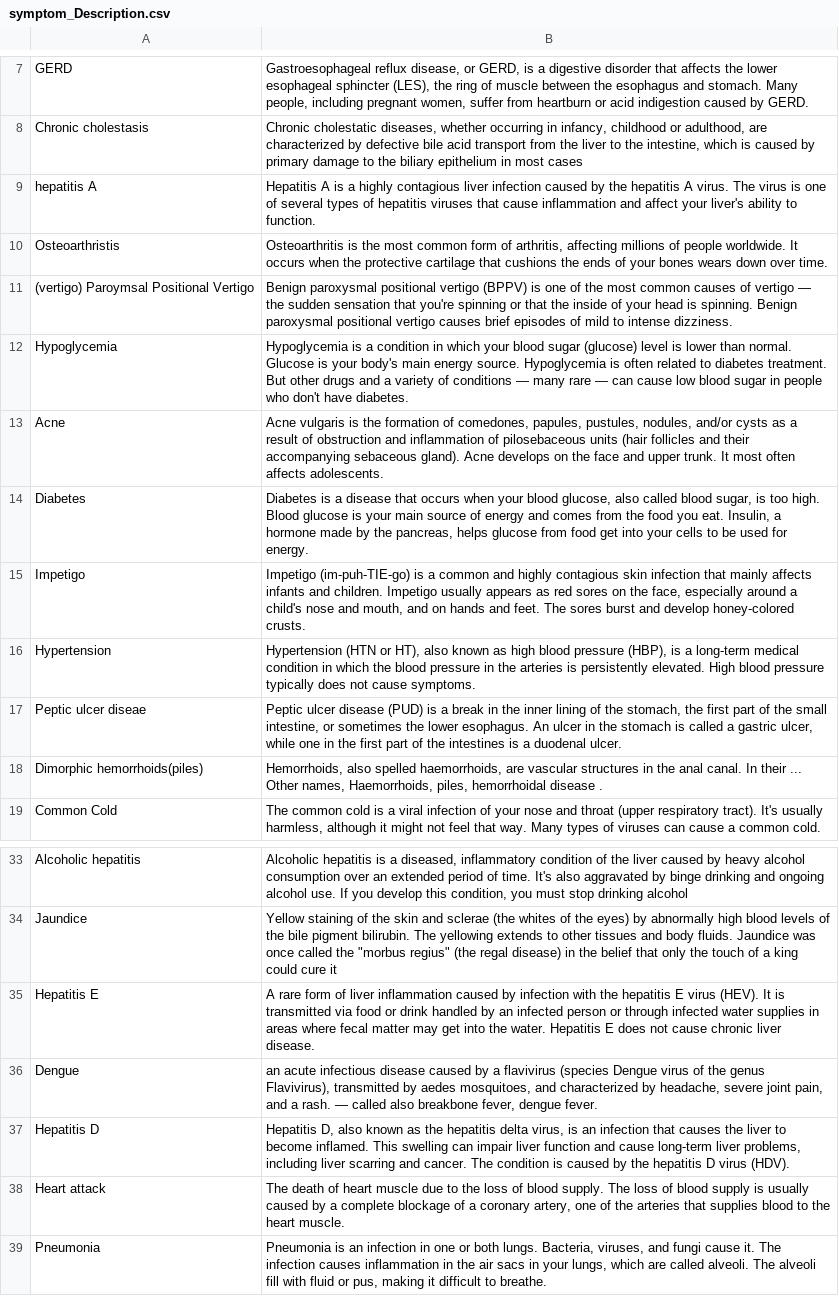
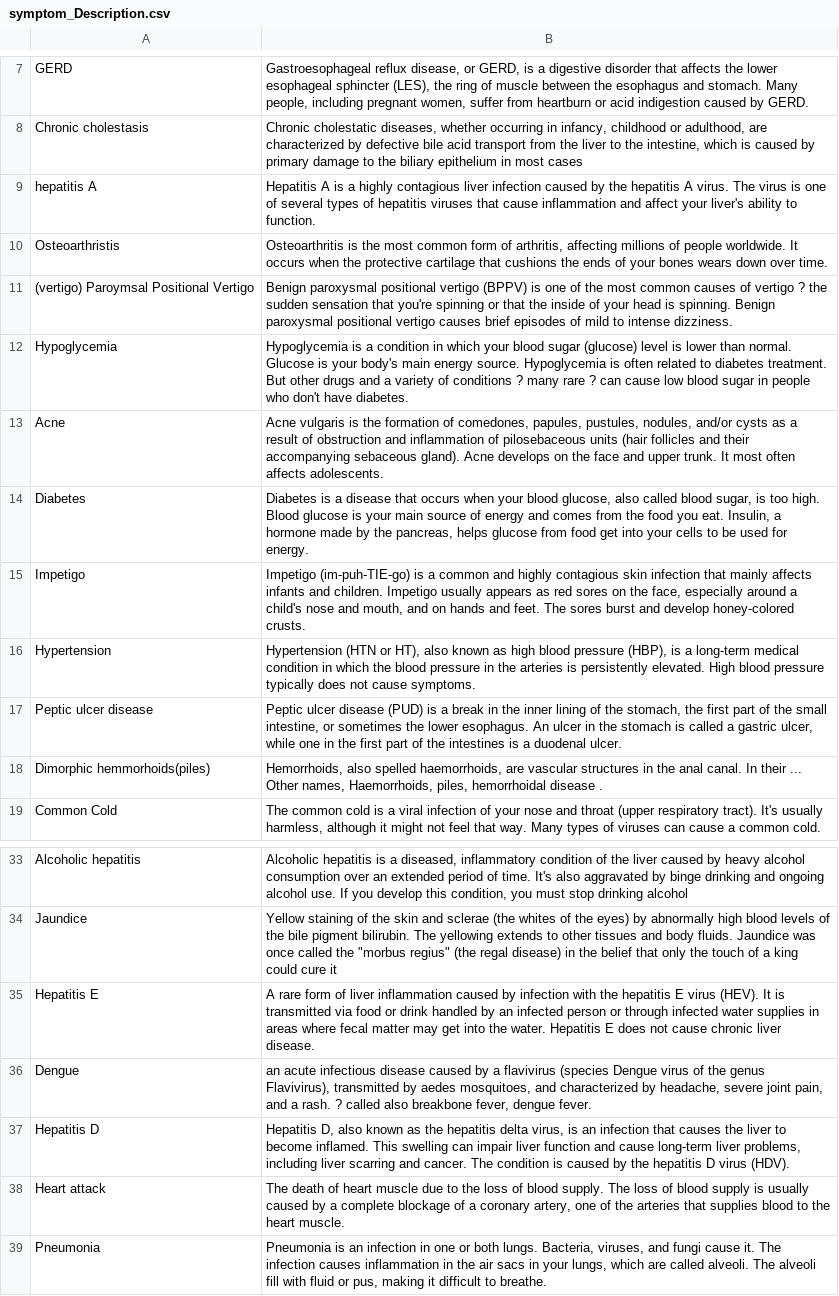
Before and after one commit to anikateagrawal/Major-Project, a CSV file: data/symptom_Description.csv, drawn as a sheet; only a part is shown, gaps mark what is left out; the diff names each change by its address in the sheet, - before the commit and + after, or states it on an @@ line.

```diff
--- a/data/symptom_Description.csv
+++ b/data/symptom_Description.csv
-B11: …of vertigo — the sudden…
+B11: …of vertigo ? the sudden…
-B12: …of conditions — many rare — can cause…
+B12: …of conditions ? many rare ? can cause…
-A17: Peptic ulcer diseae
+A17: Peptic ulcer disease
-A18: Dimorphic hemorrhoids(piles)
+A18: Dimorphic hemmorhoids(piles)
-B36: …a rash. — called also…
+B36: …a rash. ? called also…
```
Also changed, not shown: data/dataset.csv, data/symptom_precaution.csv, 2 other files.
